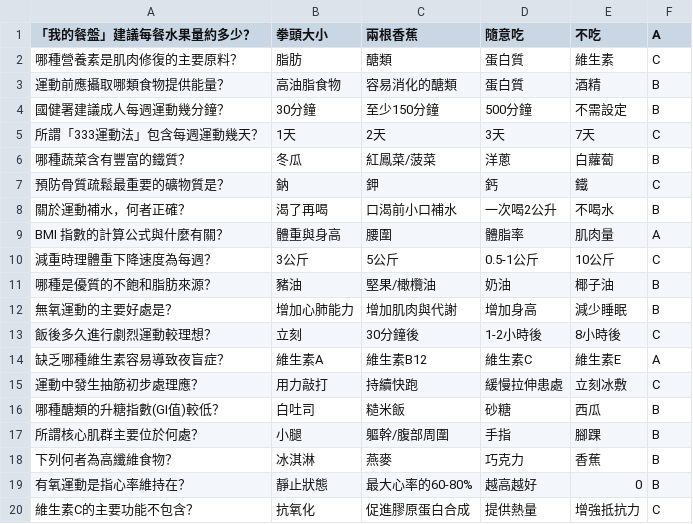
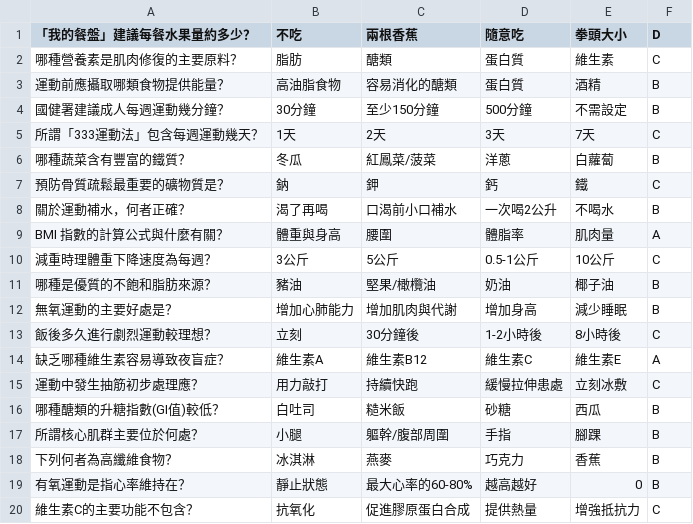
Before and after one commit to LPBGEric/HPHE_Class_Project, a CSV file: data.csv, drawn as a sheet.

Commit message:
Update data.csv

```diff
--- a/data.csv
+++ b/data.csv
@@ -1,2 +1,2 @@
-「我的餐盤」建議每餐水果量約多少？,拳頭大小,兩根香蕉,隨意吃,不吃,A
+「我的餐盤」建議每餐水果量約多少？,不吃,兩根香蕉,隨意吃,拳頭大小,D
 哪種營養素是肌肉修復的主要原料？,脂肪,醣類,蛋白質,維生素,C
```
